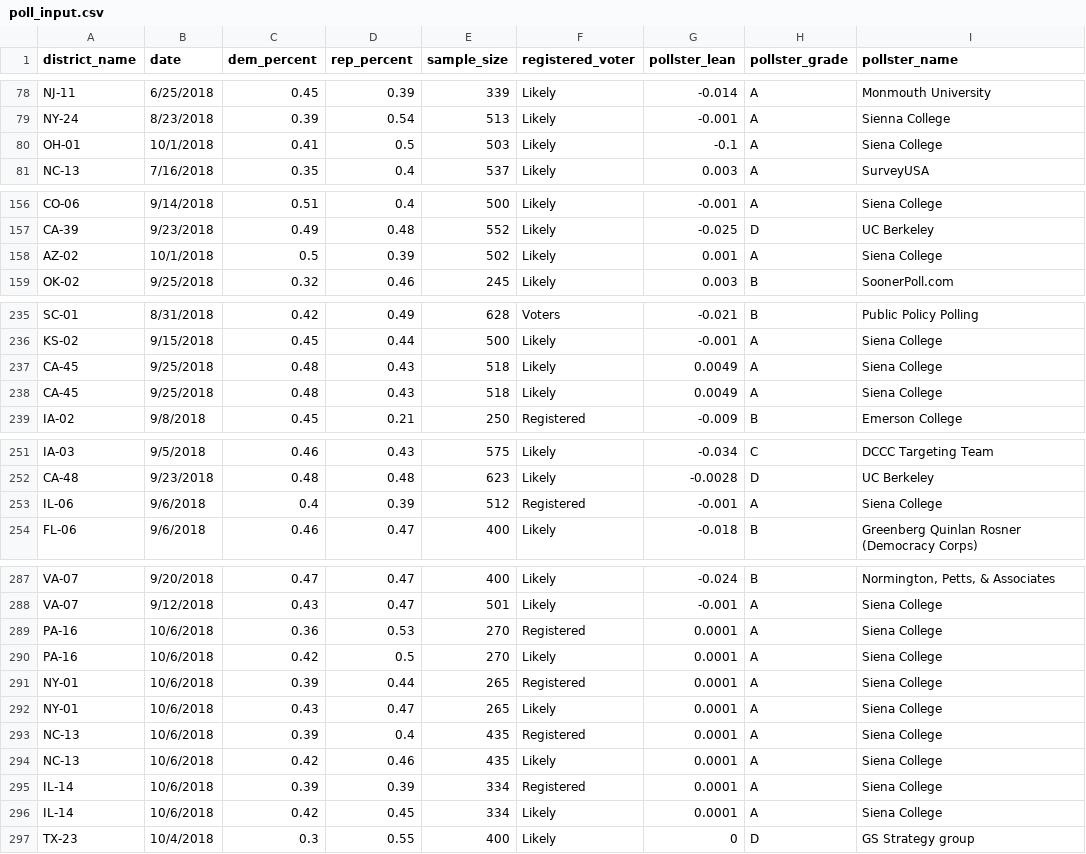
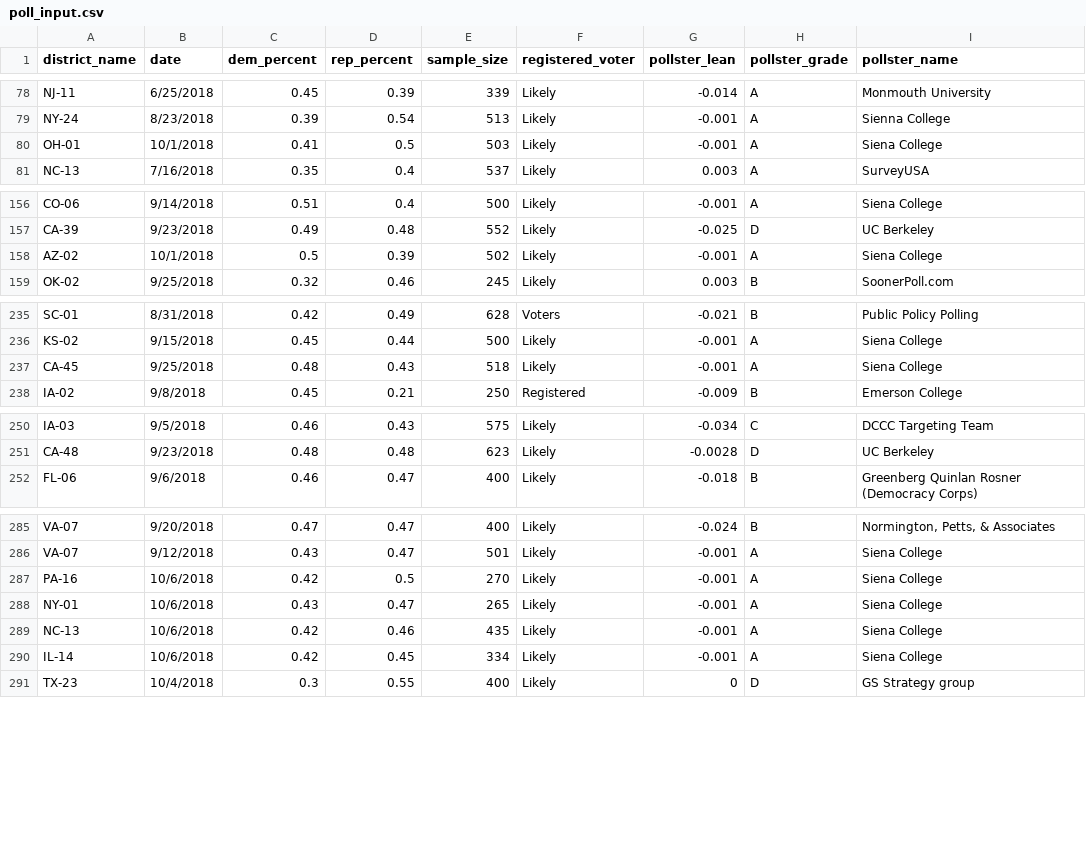
Before and after one commit to polistat/data-2018, a CSV file: poll_input.csv, drawn as a sheet; only a part is shown, gaps mark what is left out; the diff covers the shown part only.

Commit message:
Update poll_input.csv

```diff
--- a/poll_input.csv
+++ b/poll_input.csv
@@ -79,3 +79,3 @@ NJ-11,6/25/2018,0.45,0.39,339,Likely,-0.014,A,Monmouth University
 NY-24,8/23/2018,0.39,0.54,513,Likely,-0.001,A,Sienna College
-OH-01,10/1/2018,0.41,0.5,503,Likely,-0.1,A,Siena College
+OH-01,10/1/2018,0.41,0.5,503,Likely,-0.001,A,Siena College
 NC-13,7/16/2018,0.35,0.4,537,Likely,0.003,A,SurveyUSA
@@ -157,3 +157,3 @@ CO-06,9/14/2018,0.51,0.4,500,Likely,-0.001,A,Siena College
 CA-39,9/23/2018,0.49,0.48,552,Likely,-0.025,D,UC Berkeley
-AZ-02,10/1/2018,0.5,0.39,502,Likely,0.001,A,Siena College
+AZ-02,10/1/2018,0.5,0.39,502,Likely,-0.001,A,Siena College
 OK-02,9/25/2018,0.32,0.46,245,Likely,0.003,B,SoonerPoll.com
@@ -236,4 +236,3 @@ SC-01,8/31/2018,0.42,0.49,628,Voters,-0.021,B,Public Policy Polling
 KS-02,9/15/2018,0.45,0.44,500,Likely,-0.001,A,Siena College
-CA-45,9/25/2018,0.48,0.43,518,Likely,0.0049,A,Siena College
-CA-45,9/25/2018,0.48,0.43,518,Likely,0.0049,A,Siena College
+CA-45,9/25/2018,0.48,0.43,518,Likely,-0.001,A,Siena College
 IA-02,9/8/2018,0.45,0.21,250,Registered,-0.009,B,Emerson College
@@ -252,3 +251,2 @@ IA-03,9/5/2018,0.46,0.43,575,Likely,-0.034,C,DCCC Targeting Team
 CA-48,9/23/2018,0.48,0.48,623,Likely,-0.0028,D,UC Berkeley
-IL-06,9/6/2018,0.4,0.39,512,Registered,-0.001,A,Siena College
 FL-06,9/6/2018,0.46,0.47,400,Likely,-0.018,B,Greenberg Quinlan Rosner (Democracy Corps)
@@ -288,10 +286,6 @@ VA-07,9/20/2018,0.47,0.47,400,Likely,-0.024,B,"Normington, Petts, & Associates"
 VA-07,9/12/2018,0.43,0.47,501,Likely,-0.001,A,Siena College
-PA-16,10/6/2018,0.36,0.53,270,Registered,0.0001,A,Siena College
-PA-16,10/6/2018,0.42,0.5,270,Likely,0.0001,A,Siena College
-NY-01,10/6/2018,0.39,0.44,265,Registered,0.0001,A,Siena College
-NY-01,10/6/2018,0.43,0.47,265,Likely,0.0001,A,Siena College
-NC-13,10/6/2018,0.39,0.4,435,Registered,0.0001,A,Siena College
-NC-13,10/6/2018,0.42,0.46,435,Likely,0.0001,A,Siena College
-IL-14,10/6/2018,0.39,0.39,334,Registered,0.0001,A,Siena College
-IL-14,10/6/2018,0.42,0.45,334,Likely,0.0001,A,Siena College
+PA-16,10/6/2018,0.42,0.5,270,Likely,-0.001,A,Siena College
+NY-01,10/6/2018,0.43,0.47,265,Likely,-0.001,A,Siena College
+NC-13,10/6/2018,0.42,0.46,435,Likely,-0.001,A,Siena College
+IL-14,10/6/2018,0.42,0.45,334,Likely,-0.001,A,Siena College
 TX-23,10/4/2018,0.3,0.55,400,Likely,0,D,GS Strategy group
```
Also changed, not shown: 2 edited cells elsewhere in this file.
